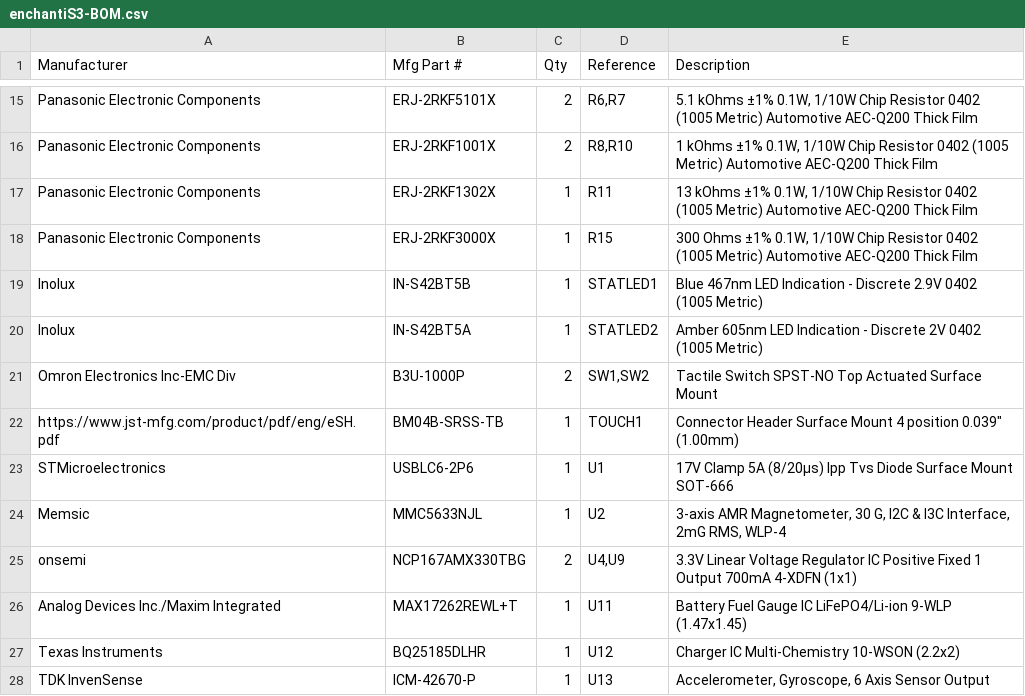
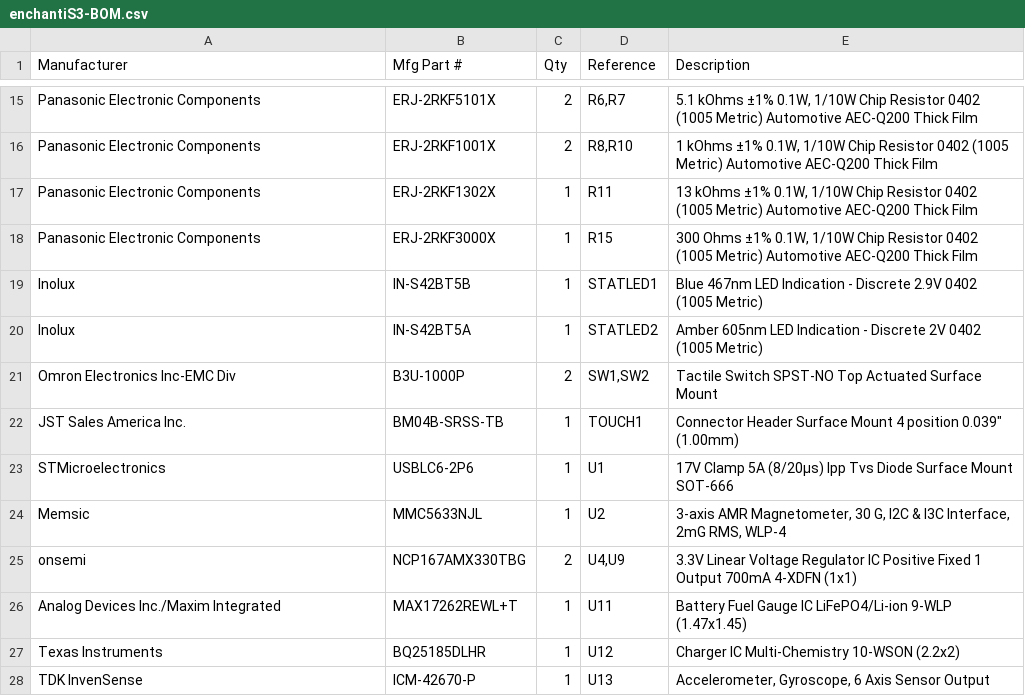
Before and after one commit to aburt2/EnchantiS3, a CSV file: enchantiS3-board/enchantiS3-BOM.csv, drawn as a sheet; only a part is shown, gaps mark what is left out.

```diff
--- a/enchantiS3-board/enchantiS3-BOM.csv
+++ b/enchantiS3-board/enchantiS3-BOM.csv
@@ -21,3 +21,3 @@
 "Omron Electronics Inc-EMC Div","B3U-1000P","2","SW1,SW2","Tactile Switch SPST-NO Top Actuated Surface Mount"
-"https://www.jst-mfg.com/product/pdf/eng/eSH.pdf","BM04B-SRSS-TB","1","TOUCH1","Connector Header Surface Mount 4 position 0.039"" (1.00mm)"
+"JST Sales America Inc.","BM04B-SRSS-TB","1","TOUCH1","Connector Header Surface Mount 4 position 0.039"" (1.00mm)"
 "STMicroelectronics","USBLC6-2P6","1","U1","17V Clamp 5A (8/20µs) Ipp Tvs Diode Surface Mount SOT-666"
```
Also changed, not shown: 4 other files.
